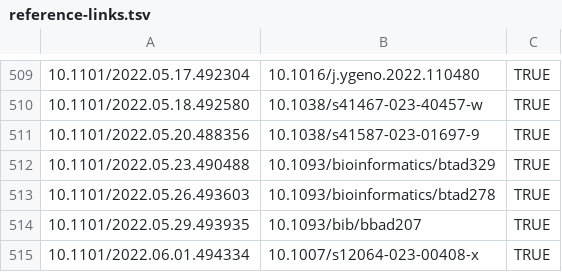
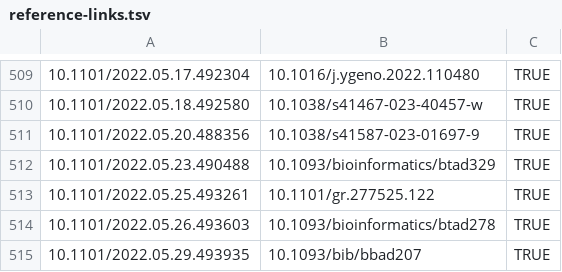
Before and after one commit to scRNA-tools/scRNA-tools, a TSV file: database/reference-links.tsv, drawn as a sheet; only a part is shown, gaps mark what is left out; the shorter side is filled out with more unchanged rows; the diff names each change by its address in the sheet, - before the commit and + after, or states it on an @@ line.

```diff
--- a/database/reference-links.tsv
+++ b/database/reference-links.tsv
+row 513: 10.1101/2022.05.25.493261 | 10.1101/gr.277525.122 | TRUE
```
Also changed, not shown: database/doi-idx.tsv, database/references.tsv, 1 other file.
